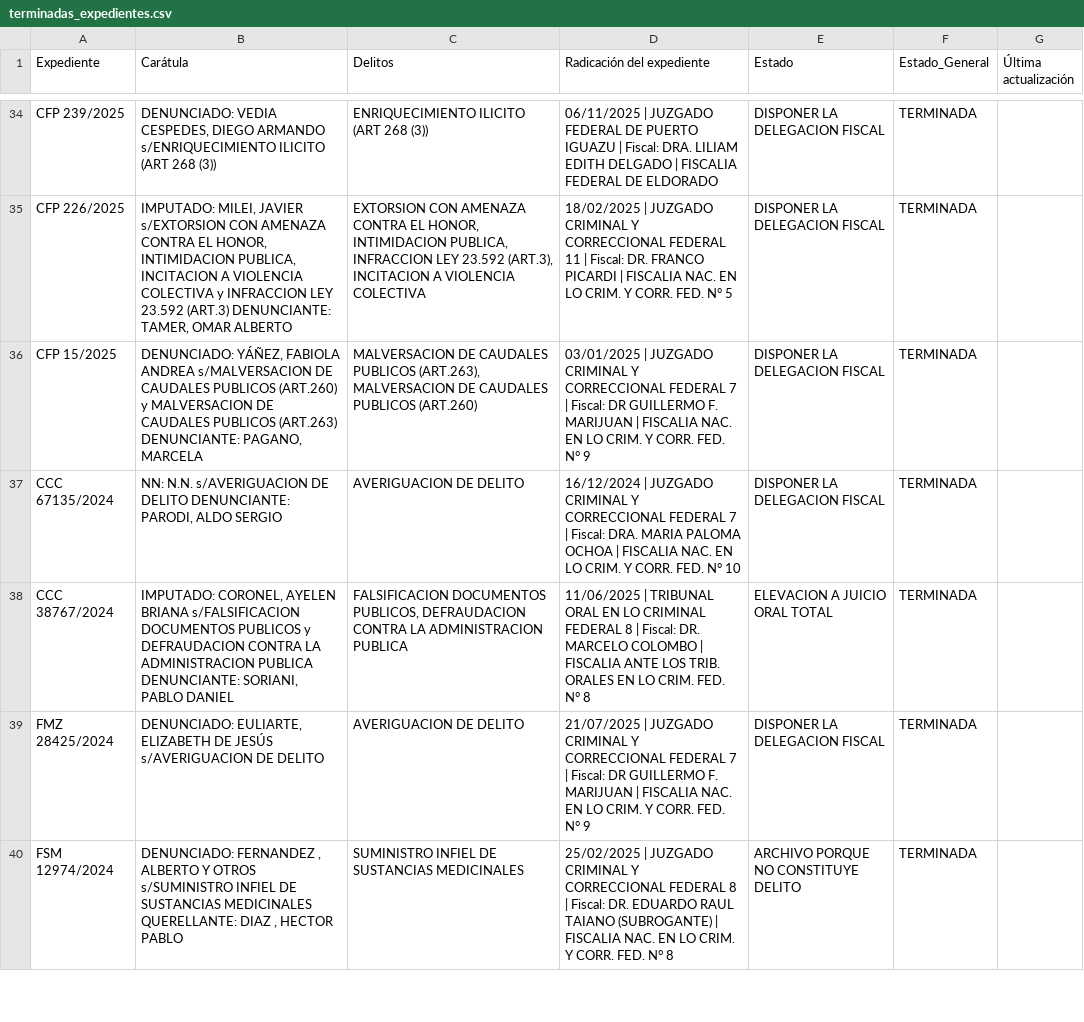
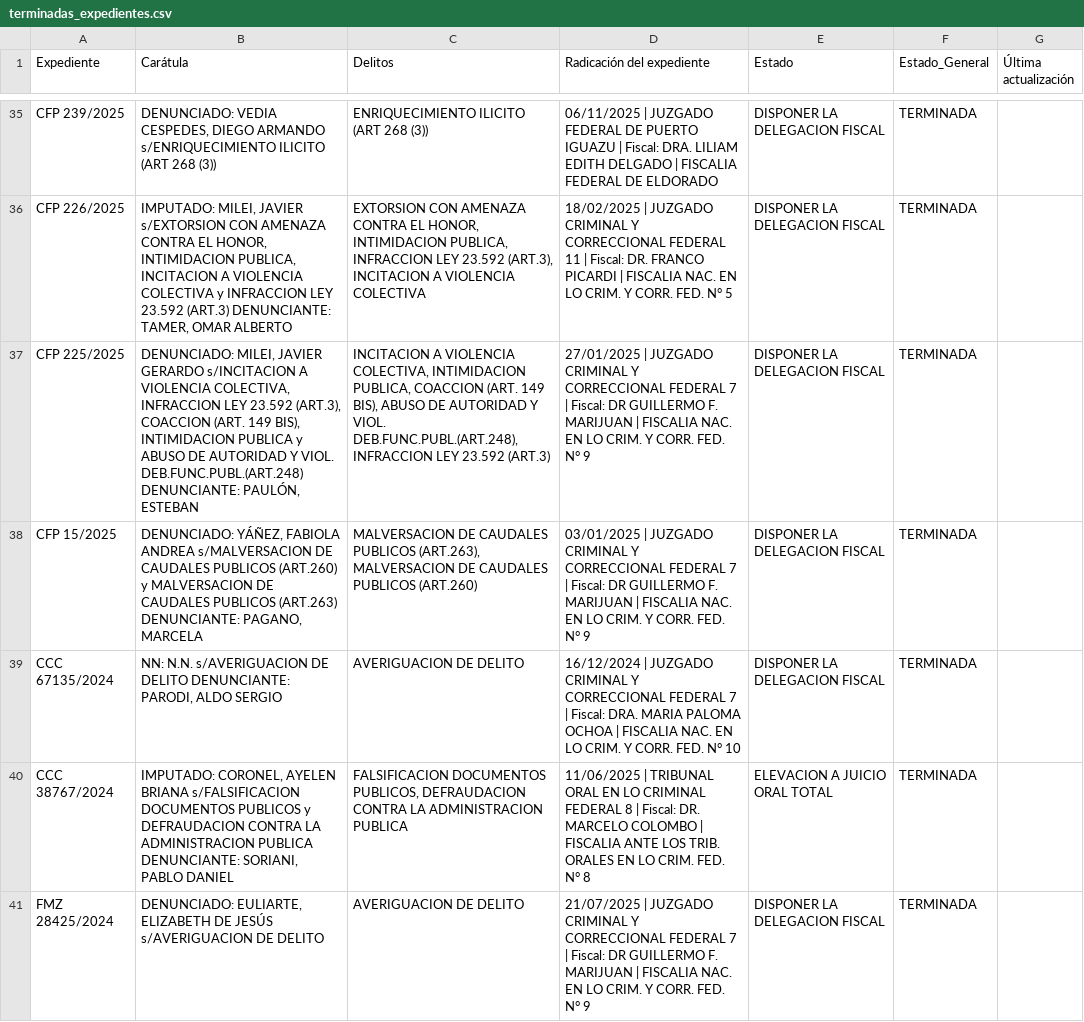
Before and after one commit to hyunsap/CorrupcionEnCifras-Pipeline, a CSV file: data/terminadas_expedientes.csv, drawn as a sheet; only a part is shown, gaps mark what is left out; the shorter side is filled out with more unchanged rows; the diff covers the shown part only; the diff names each change by its address in the sheet, - before the commit and + after, or states it on an @@ line.

```diff
--- a/data/terminadas_expedientes.csv
+++ b/data/terminadas_expedientes.csv
+row 37: CFP 225/2025 | DENUNCIADO: MILEI, JAVIER GERARDO s/INCITACION A VIOLENCIA COLECTIVA, INFRACCION LEY 23.592 (ART.3), COACCION (ART. 149 BIS), INTIMIDACION PUBLICA y ABUSO DE AUTORIDAD Y VIOL. DEB.FUNC.PUBL.(ART.248) DENUNCIANTE: PAULÓN, ESTEBAN | INCITACION A VIOLENCIA COLECTIVA, INTIMIDACION PUBLICA, COACCION (ART. 149 BIS), ABUSO DE AUTORIDAD Y VIOL. DEB.FUNC.PUBL.(ART.248), INFRACCION LEY 23.592 (ART.3) | 27/01/2025 | JUZGADO CRIMINAL Y CORRECCIONAL FEDERAL 7 | Fiscal: DR GUILLERMO F. MARIJUAN | FISCALIA NAC. EN LO CRIM. Y CORR. FED. N° 9 | DISPONER LA DELEGACION FISCAL | TERMINADA
```
Also changed, not shown: 4 added rows, 2 removed rows and 2 edited cells elsewhere in this file, data/etl_resoluciones.csv, data/terminadas_intervinientes.csv, 16 other files.
